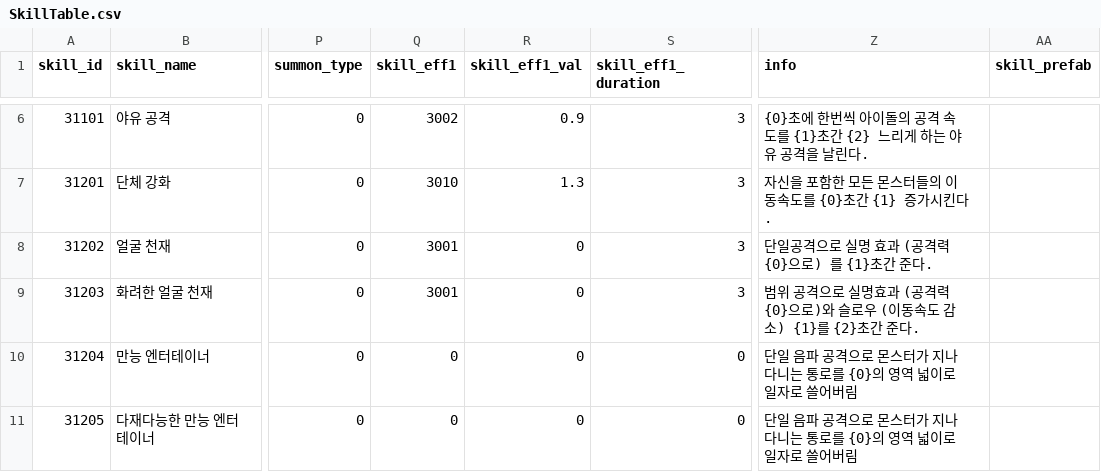
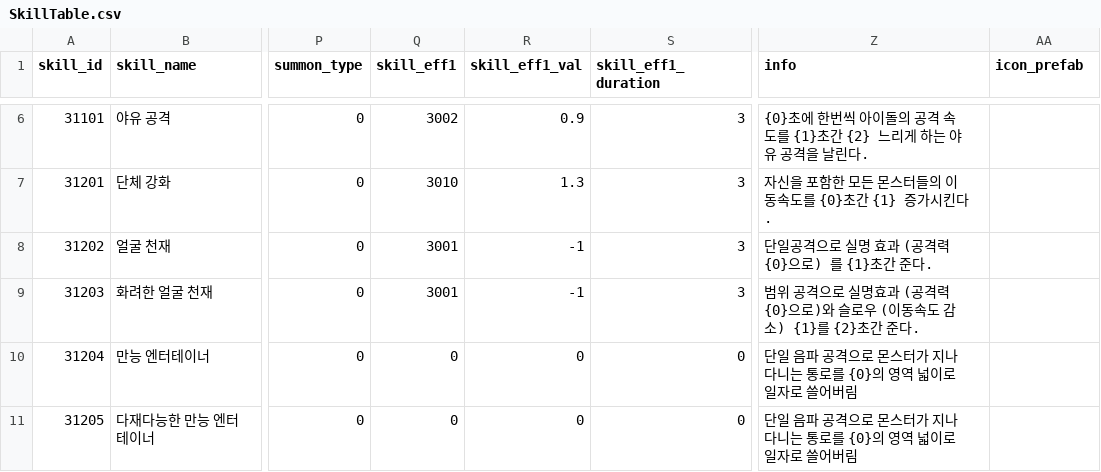
Before and after one commit to snowman00-hub/HeartStage, a CSV file: HeartStage/Assets/DataTables/SkillTable.csv, drawn as a sheet; only a part is shown, gaps mark what is left out; the diff names each change by its address in the sheet, - before the commit and + after, or states it on an @@ line.

```diff
--- a/HeartStage/Assets/DataTables/SkillTable.csv
+++ b/HeartStage/Assets/DataTables/SkillTable.csv
-AA1: skill_prefab
+AA1: icon_prefab
-R8:R9 (skill_eff1_val): 0
+R8:R9 (skill_eff1_val): -1
```
Also changed, not shown: HeartStage/Assets/DataTables/MonsterTable.csv, 4 other files.
